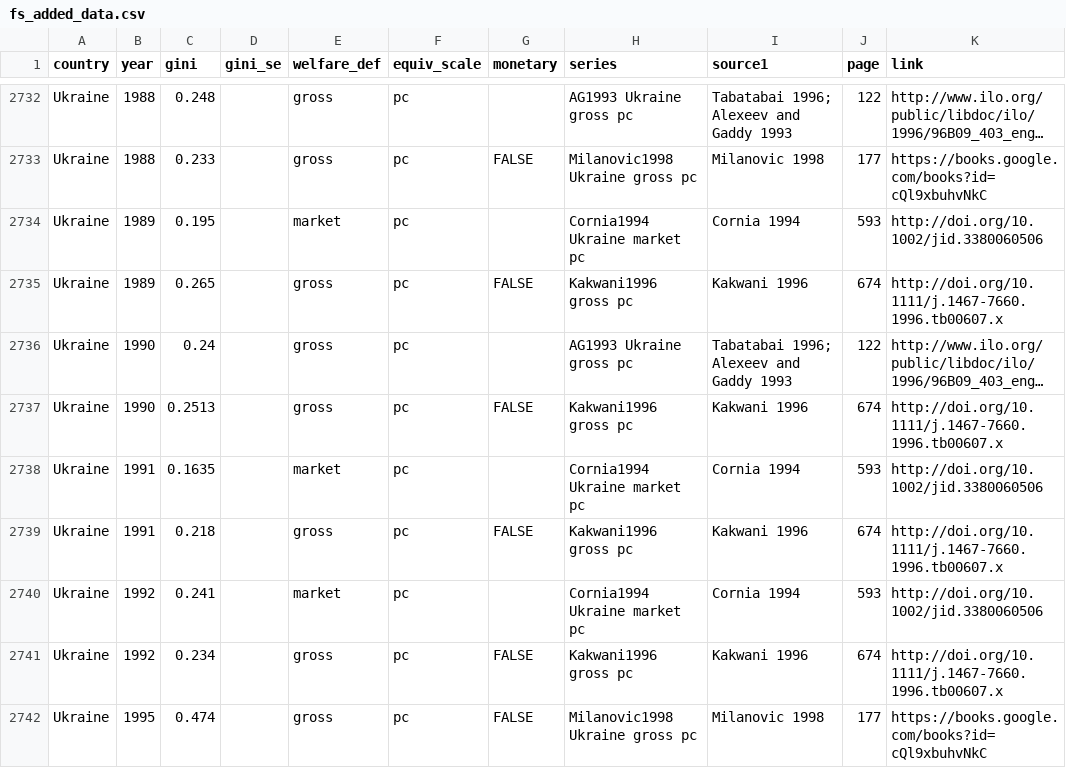
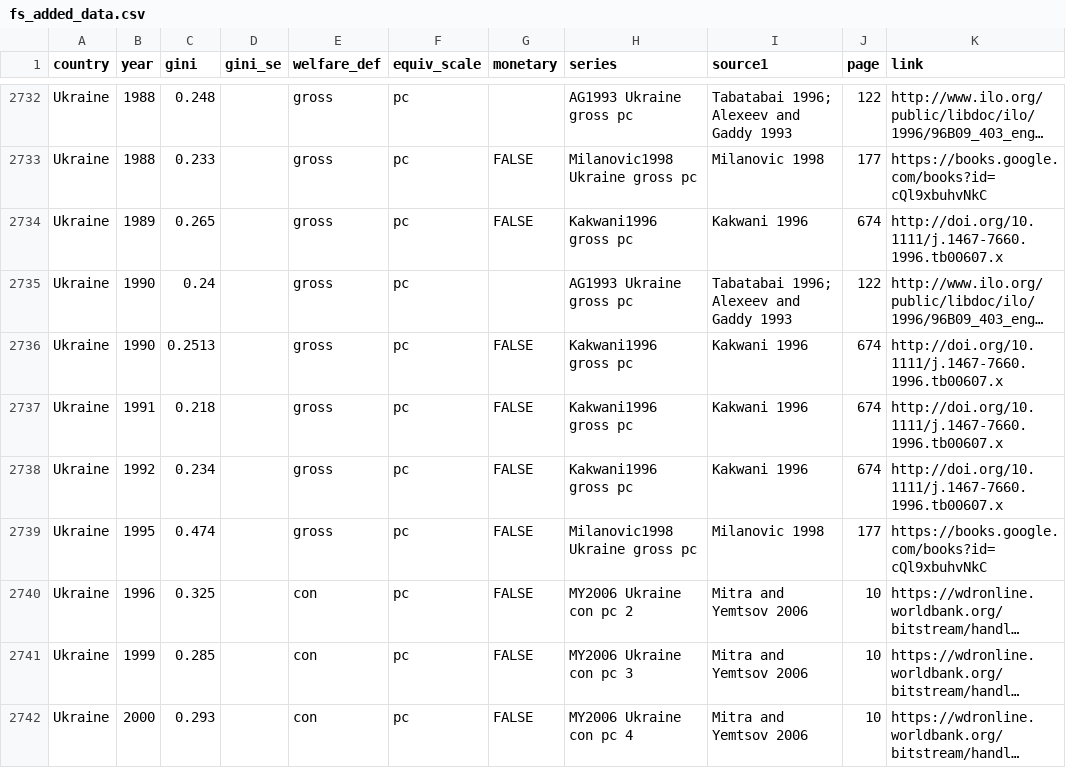
Before and after one commit to fsolt/swiid, a CSV file: data-raw/fs_added_data.csv, drawn as a sheet; only a part is shown, gaps mark what is left out; the shorter side is filled out with more unchanged rows; long unchanged cells end in …; the diff names each change by its address in the sheet, - before the commit and + after, or states it on an @@ line.

Commit message:
clean up

```diff
--- a/data-raw/fs_added_data.csv
+++ b/data-raw/fs_added_data.csv
-row 2734: Ukraine | 1989 | 0.195 |  | market | pc |  | Cornia1994 Ukraine market pc | Cornia 1994 | 593 | http://doi.org/10.1002/jid.3380060506
-row 2738: Ukraine | 1991 | 0.1635 |  | market | pc |  | Cornia1994 Ukraine market pc | Cornia 1994 | 593 | http://doi.org/10.1002/jid.3380060506
-row 2740: Ukraine | 1992 | 0.241 |  | market | pc |  | Cornia1994 Ukraine market pc | Cornia 1994 | 593 | http://doi.org/10.1002/jid.3380060506
```
